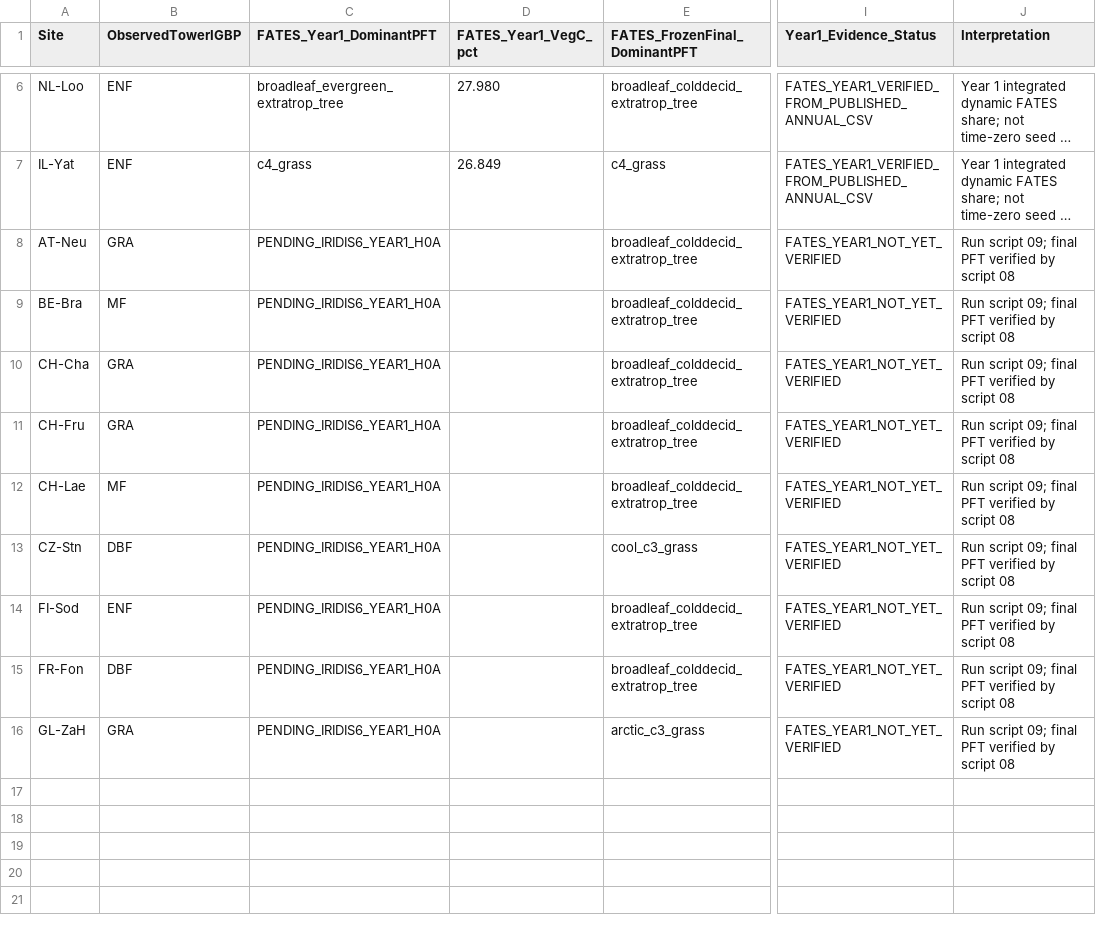
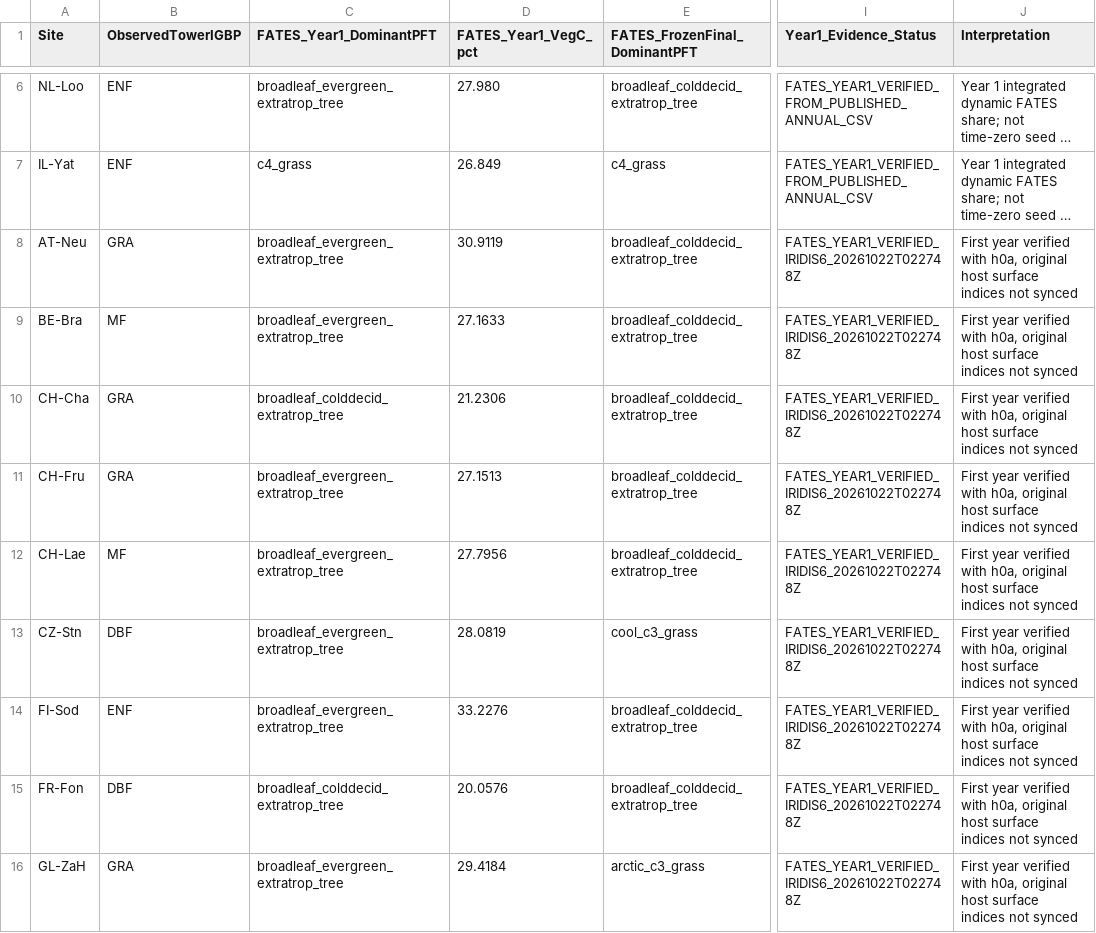
Before and after one commit to lyanyeung/CLM-FATES-single-site-workflows, a CSV file: carbon_flux_convergence_diagnostics/data/15_site_initial_surface_vs_fates_summary.csv, drawn as a sheet; only a part is shown, gaps mark what is left out; long unchanged cells end in …; the diff names each change by its address in the sheet, - before the commit and + after, or states it on an @@ line.

Commit message:
Record year-one FATES PFT evidence for all 15 case studies

```diff
--- a/carbon_flux_convergence_diagnostics/data/15_site_initial_surface_vs_fates_summary.csv
+++ b/carbon_flux_convergence_diagnostics/data/15_site_initial_surface_vs_fates_summary.csv
-C8:C9 (FATES_Year1_DominantPFT): PENDING_IRIDIS6_YEAR1_H0A
+C8:C9 (FATES_Year1_DominantPFT): broadleaf_evergreen_extratrop_tree
-D8 (FATES_Year1_VegC_pct): (empty)
+D8 (FATES_Year1_VegC_pct): 30.9119
-I8:I16 (Year1_Evidence_Status): FATES_YEAR1_NOT_YET_VERIFIED
+I8:I16 (Year1_Evidence_Status): FATES_YEAR1_VERIFIED_IRIDIS6_20261022T022748Z
-J8:J16 (Interpretation): Run script 09; final PFT verified by script 08
+J8:J16 (Interpretation): First year verified with h0a, original host surface indices not synced
-D9 (FATES_Year1_VegC_pct): (empty)
+D9 (FATES_Year1_VegC_pct): 27.1633
-C10 (FATES_Year1_DominantPFT): PENDING_IRIDIS6_YEAR1_H0A
+C10 (FATES_Year1_DominantPFT): broadleaf_colddecid_extratrop_tree
-D10 (FATES_Year1_VegC_pct): (empty)
+D10 (FATES_Year1_VegC_pct): 21.2306
-C11:C14 (FATES_Year1_DominantPFT): PENDING_IRIDIS6_YEAR1_H0A
+C11:C14 (FATES_Year1_DominantPFT): broadleaf_evergreen_extratrop_tree
-D11 (FATES_Year1_VegC_pct): (empty)
+D11 (FATES_Year1_VegC_pct): 27.1513
-D12 (FATES_Year1_VegC_pct): (empty)
+D12 (FATES_Year1_VegC_pct): 27.7956
-D13 (FATES_Year1_VegC_pct): (empty)
+D13 (FATES_Year1_VegC_pct): 28.0819
-D14 (FATES_Year1_VegC_pct): (empty)
+D14 (FATES_Year1_VegC_pct): 33.2276
-C15 (FATES_Year1_DominantPFT): PENDING_IRIDIS6_YEAR1_H0A
+C15 (FATES_Year1_DominantPFT): broadleaf_colddecid_extratrop_tree
-D15 (FATES_Year1_VegC_pct): (empty)
+D15 (FATES_Year1_VegC_pct): 20.0576
-C16 (FATES_Year1_DominantPFT): PENDING_IRIDIS6_YEAR1_H0A
+C16 (FATES_Year1_DominantPFT): broadleaf_evergreen_extratrop_tree
-D16 (FATES_Year1_VegC_pct): (empty)
+D16 (FATES_Year1_VegC_pct): 29.4184
```
